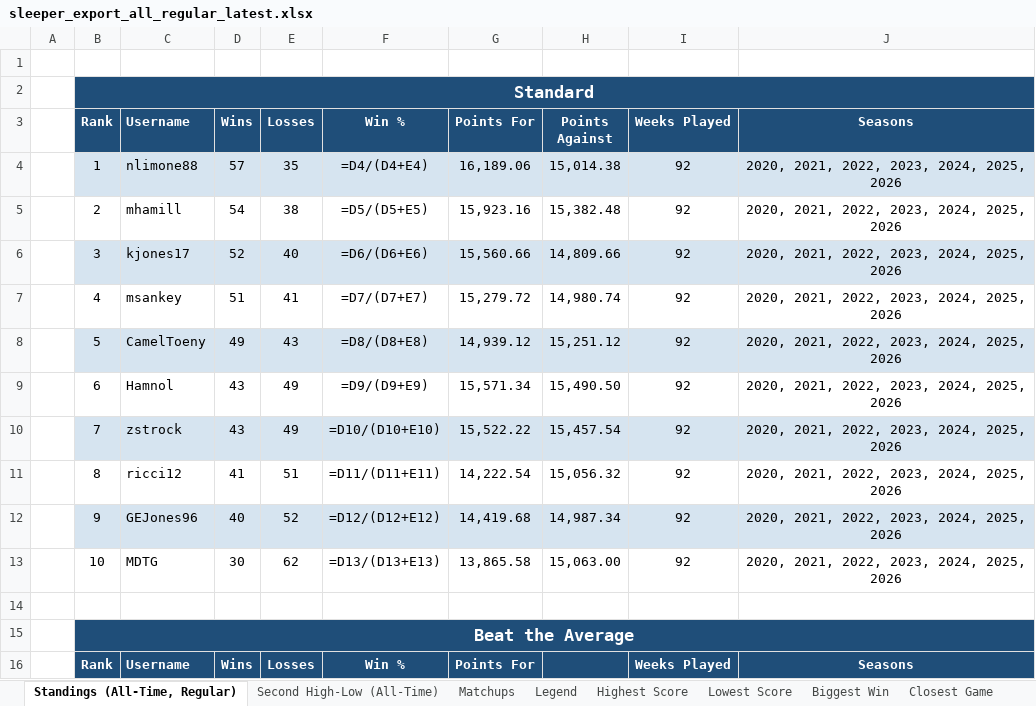
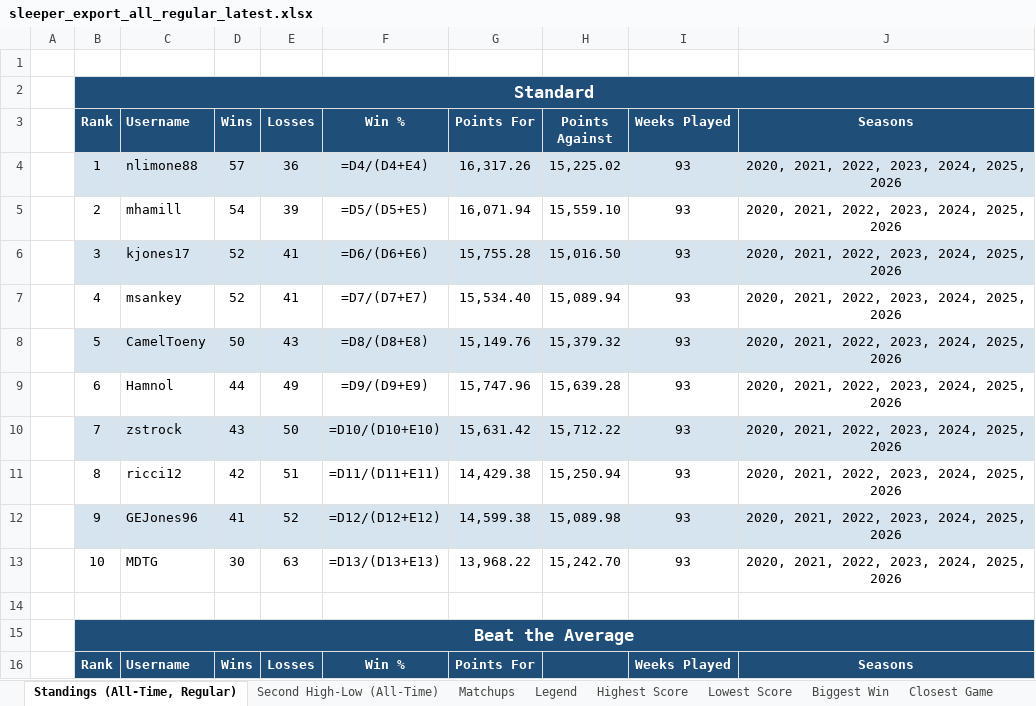
Before and after one commit to Jonesing17/SleeperLeagueData, an Excel workbook: docs/sleeper_export_all_regular_latest.xlsx, sheet Standings (All-Time, Regular), drawn as a sheet; only a part is shown; values as stored, in another font and other column widths than the file's, no borders; formulas without a stored value are shown as written; the diff covers the shown part only; the diff names each change by its address in the sheet, - before the commit and + after, or states it on an @@ line.

```diff
--- a/docs/sleeper_export_all_regular_latest.xlsx (sheet Standings (All-Time, Regular))
+++ b/docs/sleeper_export_all_regular_latest.xlsx (sheet Standings (All-Time, Regular))
-E4 (Losses): 35
+E4 (Losses): 36
-G4 (Points For): 16,189.06
+G4 (Points For): 16,317.26
-H4 (Points Against): 15,014.38
+H4 (Points Against): 15,225.02
-I4:I13 (Weeks Played): 92
+I4:I13 (Weeks Played): 93
-E5 (Losses): 38
+E5 (Losses): 39
-G5 (Points For): 15,923.16
+G5 (Points For): 16,071.94
-H5 (Points Against): 15,382.48
+H5 (Points Against): 15,559.10
-E6 (Losses): 40
+E6 (Losses): 41
-G6 (Points For): 15,560.66
+G6 (Points For): 15,755.28
-H6 (Points Against): 14,809.66
+H6 (Points Against): 15,016.50
-D7 (Wins): 51
+D7 (Wins): 52
-G7 (Points For): 15,279.72
+G7 (Points For): 15,534.40
-H7 (Points Against): 14,980.74
+H7 (Points Against): 15,089.94
-D8 (Wins): 49
+D8 (Wins): 50
-G8 (Points For): 14,939.12
+G8 (Points For): 15,149.76
-H8 (Points Against): 15,251.12
+H8 (Points Against): 15,379.32
-D9 (Wins): 43
+D9 (Wins): 44
-G9 (Points For): 15,571.34
+G9 (Points For): 15,747.96
-H9 (Points Against): 15,490.50
+H9 (Points Against): 15,639.28
-E10 (Losses): 49
+E10 (Losses): 50
-G10 (Points For): 15,522.22
+G10 (Points For): 15,631.42
-H10 (Points Against): 15,457.54
+H10 (Points Against): 15,712.22
-D11 (Wins): 41
+D11 (Wins): 42
-G11 (Points For): 14,222.54
+G11 (Points For): 14,429.38
-H11 (Points Against): 15,056.32
+H11 (Points Against): 15,250.94
-D12 (Wins): 40
+D12 (Wins): 41
-G12 (Points For): 14,419.68
+G12 (Points For): 14,599.38
-H12 (Points Against): 14,987.34
+H12 (Points Against): 15,089.98
-E13 (Losses): 62
+E13 (Losses): 63
-G13 (Points For): 13,865.58
+G13 (Points For): 13,968.22
-H13 (Points Against): 15,063.00
+H13 (Points Against): 15,242.70
```
Also changed, not shown: 2 added rows, 2 removed rows and 61 edited cells elsewhere in this sheet, sheet Week 11 Preview, sheet Matchups, sheet Highest Score, sheet Biggest Win, sheet Lowest Score, sheet Closest Game, 2 more sheets, other sheet tabs, 12 other files.
